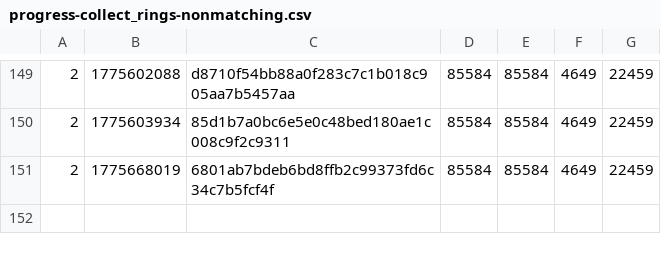
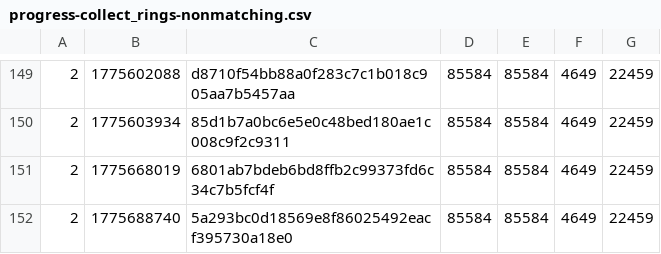
Before and after one commit to SAT-R/sa2, a CSV file: reports/progress-collect_rings-nonmatching.csv, drawn as a sheet; only a part is shown, gaps mark what is left out.

```diff
--- a/reports/progress-collect_rings-nonmatching.csv
+++ b/reports/progress-collect_rings-nonmatching.csv
@@ -151 +151,2 @@
 2,1775668019,6801ab7bdeb6bd8ffb2c99373fd6c34c7b5fcf4f,85584,85584,4649,22459
+2,1775688740,5a293bc0d18569e8f86025492eacf395730a18e0,85584,85584,4649,22459
```
Also changed, not shown: reports/progress-collect_rings-matching.csv, reports/progress-mb_chao_garden-matching.csv, 10 other files.
